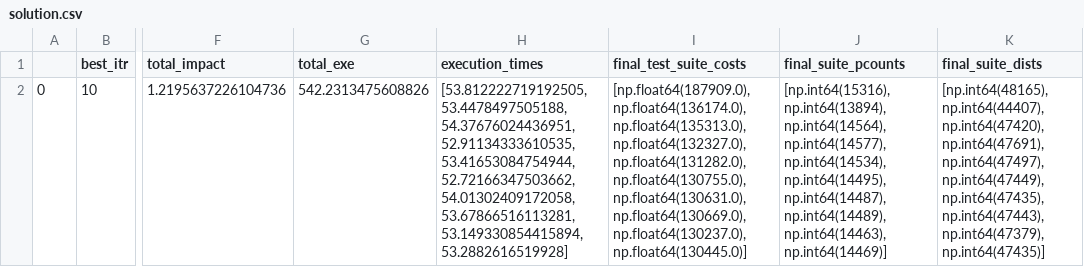
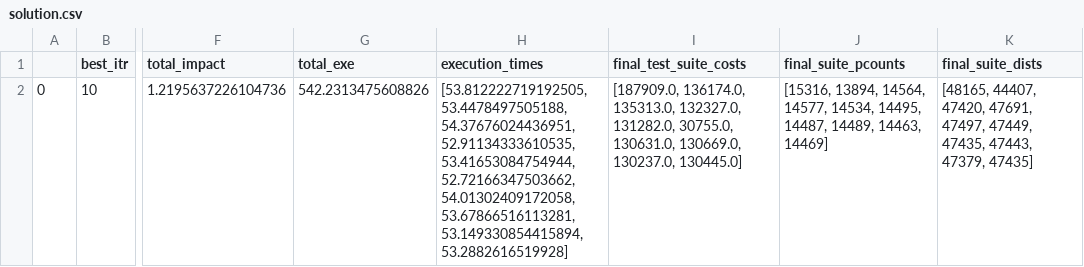
Before and after one commit to AntonioTrovato/SelectQAOA, a CSV file: results/igdec_qaoa/ideal/qaoa_1/elevator_three/size_7/10/solution.csv, drawn as a sheet; only a part is shown, gaps mark what is left out; the diff names each change by its address in the sheet, - before the commit and + after, or states it on an @@ line.

Commit message:
IgDec format of results fixed, evaluation code fixed, statistical tests fixed

```diff
--- a/results/igdec_qaoa/ideal/qaoa_1/elevator_three/size_7/10/solution.csv
+++ b/results/igdec_qaoa/ideal/qaoa_1/elevator_three/size_7/10/solution.csv
-I2 (final_test_suite_costs): [np.float64(187909.0), np.float64(136174.0), np.float64(135313.0), np.float64(132327.0), np.float64(131282.0), np.float64(130755.0), np.float64(130631.0), np.float64(130669.0), np.float64(130237.0), np.float64(130445.0)]
+I2 (final_test_suite_costs): [187909.0, 136174.0, 135313.0, 132327.0, 131282.0, 30755.0, 130631.0, 130669.0, 130237.0, 130445.0]
-J2 (final_suite_pcounts): [np.int64(15316), np.int64(13894), np.int64(14564), np.int64(14577), np.int64(14534), np.int64(14495), np.int64(14487), np.int64(14489), np.int64(14463), np.int64(14469)]
+J2 (final_suite_pcounts): [15316, 13894, 14564, 14577, 14534, 14495, 14487, 14489, 14463, 14469]
-K2 (final_suite_dists): [np.int64(48165), np.int64(44407), np.int64(47420), np.int64(47691), np.int64(47497), np.int64(47449), np.int64(47435), np.int64(47443), np.int64(47379), np.int64(47435)]
+K2 (final_suite_dists): [48165, 44407, 47420, 47691, 47497, 47449, 47435, 47443, 47379, 47435]
```
Also changed, not shown: results/igdec_qaoa/ideal/qaoa_1/elevator_two/size_7/10/solution.csv, results/igdec_qaoa/ideal/qaoa_1/gsdtsr/size_7/10/solution.csv, 12 other files.
